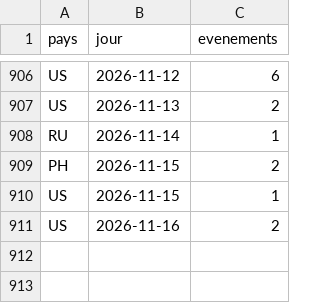
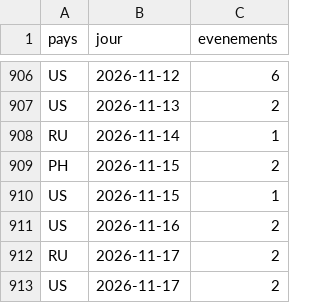
Before and after one commit to Othman-Benbrahim/metac-bot-template, a CSV file: registre/gdelt-chine-sanctions.csv, drawn as a sheet; only a part is shown, gaps mark what is left out; the diff names each change by its address in the sheet, - before the commit and + after, or states it on an @@ line.

```diff
--- a/registre/gdelt-chine-sanctions.csv
+++ b/registre/gdelt-chine-sanctions.csv
+row 912: RU | 2026-11-17 | 2
+row 913: US | 2026-11-17 | 2
```
Also changed, not shown: registre/gdelt-hostilites-ru.csv, registre/gdelt-paires-jour.csv, 6 other files.
